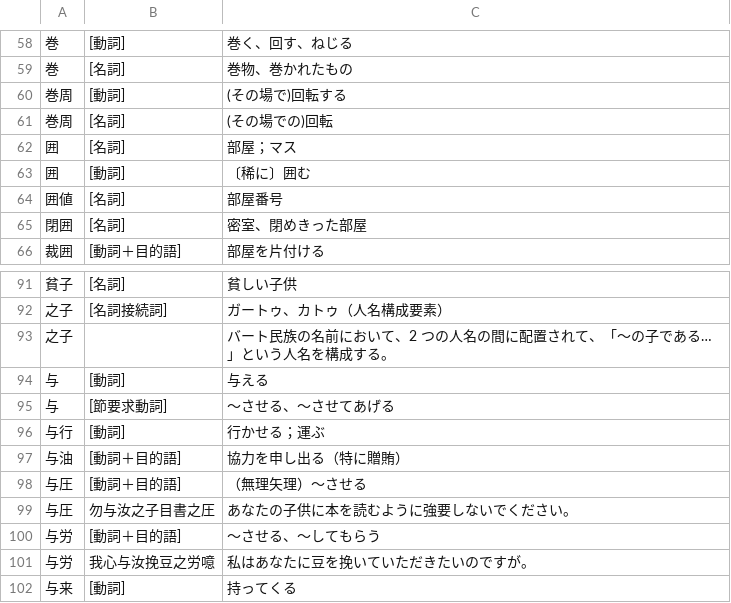
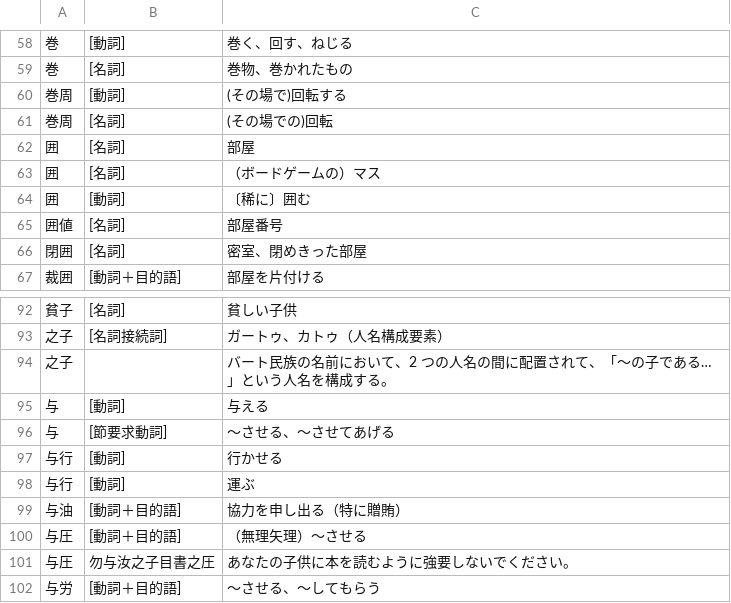
Before and after one commit to yasusho/linzklar_and_pmcp_paper_dictionary, a TSV file: entries_1_12_口.tsv, drawn as a sheet; only a part is shown, gaps mark what is left out; the shorter side is filled out with more unchanged rows.

```diff
--- a/entries_1_12_口.tsv
+++ b/entries_1_12_口.tsv
@@ -61,3 +61,4 @@
 巻周	[名詞]	(その場での)回転
-囲	[名詞]	部屋；マス
+囲	[名詞]	部屋
+囲	[名詞]	（ボードゲームの）マス
 囲	[動詞]	〔稀に〕囲む
@@ -95,3 +96,4 @@
 与	[節要求動詞]	～させる、～させてあげる
-与行	[動詞]	行かせる；運ぶ
+与行	[動詞]	行かせる
+与行	[動詞]	運ぶ
 与油	[動詞＋目的語]	協力を申し出る（特に贈賄）
```
Also changed, not shown: entries_1_03_六.tsv, entries_1_04_人.tsv, 7 other files.
